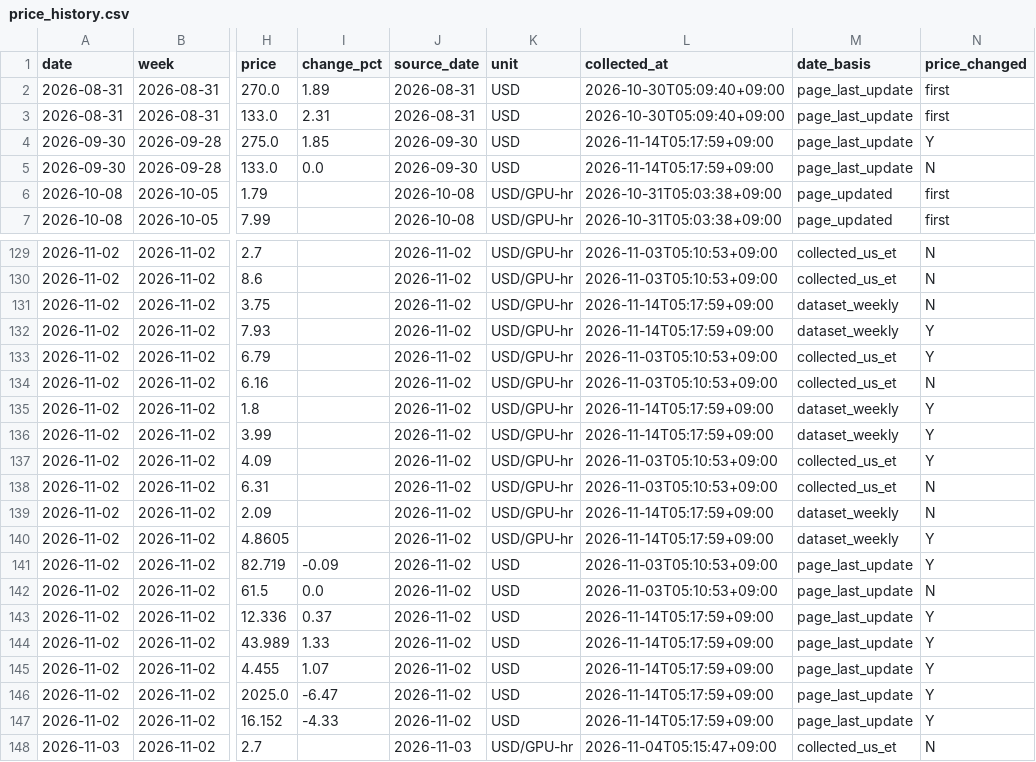
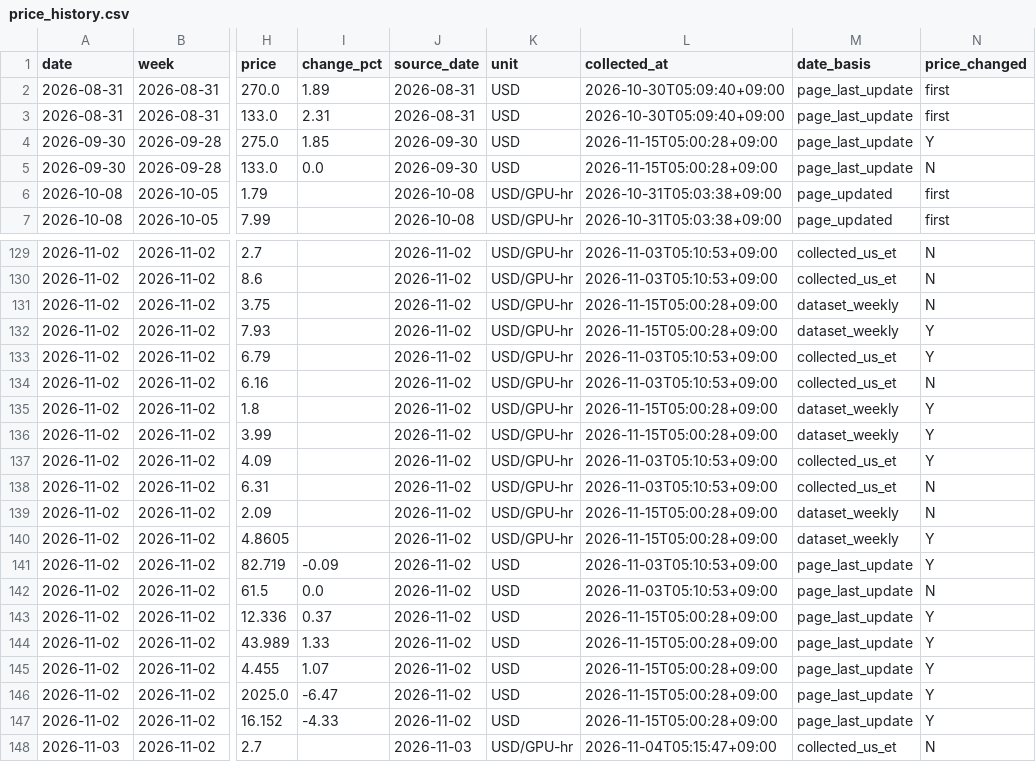
Before and after one commit to jhyang1920-spec/gpu-memory-price-tracker, a CSV file: price_data/price_history.csv, drawn as a sheet; only a part is shown, gaps mark what is left out; the diff covers the shown part only; the diff names each change by its address in the sheet, - before the commit and + after, or states it on an @@ line.

```diff
--- a/price_data/price_history.csv
+++ b/price_data/price_history.csv
-L4:L5 (collected_at): 2026-11-14T05:17:59+09:00
+L4:L5 (collected_at): 2026-11-15T05:00:28+09:00
-L131:L132 (collected_at): 2026-11-14T05:17:59+09:00
+L131:L132 (collected_at): 2026-11-15T05:00:28+09:00
-L135:L136 (collected_at): 2026-11-14T05:17:59+09:00
+L135:L136 (collected_at): 2026-11-15T05:00:28+09:00
-L139:L140 (collected_at): 2026-11-14T05:17:59+09:00
+L139:L140 (collected_at): 2026-11-15T05:00:28+09:00
-L143:L147 (collected_at): 2026-11-14T05:17:59+09:00
+L143:L147 (collected_at): 2026-11-15T05:00:28+09:00
```
Also changed, not shown: 6 added rows and 23 edited cells elsewhere in this file, 2 other files.
